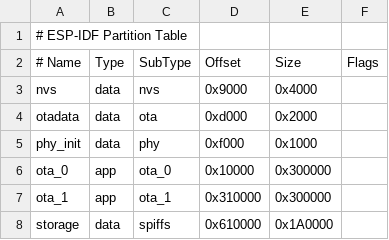
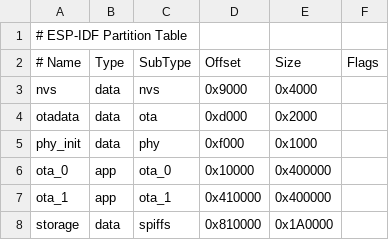
Before and after one commit to sefuzhou770801-hub/grok-bot-controller, a CSV file: partitions.csv, drawn as a sheet.

```diff
--- a/partitions.csv
+++ b/partitions.csv
@@ -5,4 +5,4 @@ otadata,  data, ota,     0xd000,  0x2000,
 phy_init, data, phy,     0xf000,  0x1000,
-ota_0,    app,  ota_0,   0x10000, 0x300000,
-ota_1,    app,  ota_1,  0x310000, 0x300000,
-storage,  data, spiffs,  0x610000, 0x1A0000,
+ota_0,    app,  ota_0,   0x10000, 0x400000,
+ota_1,    app,  ota_1,  0x410000, 0x400000,
+storage,  data, spiffs,  0x810000, 0x1A0000,
```
Also changed, not shown: 12 other files.
